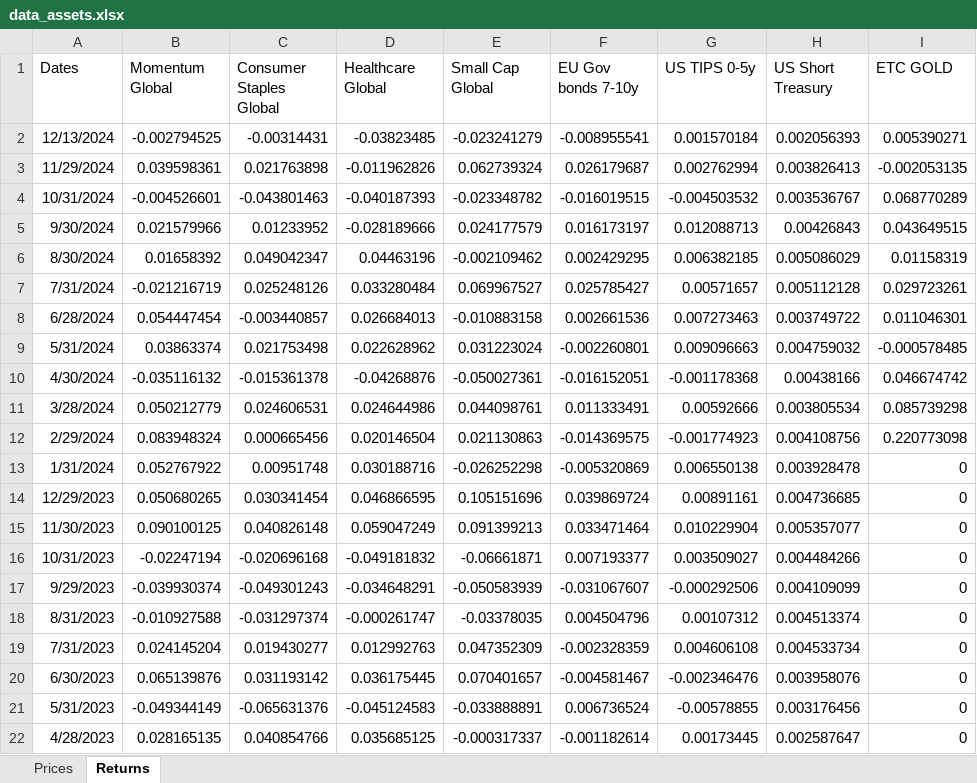
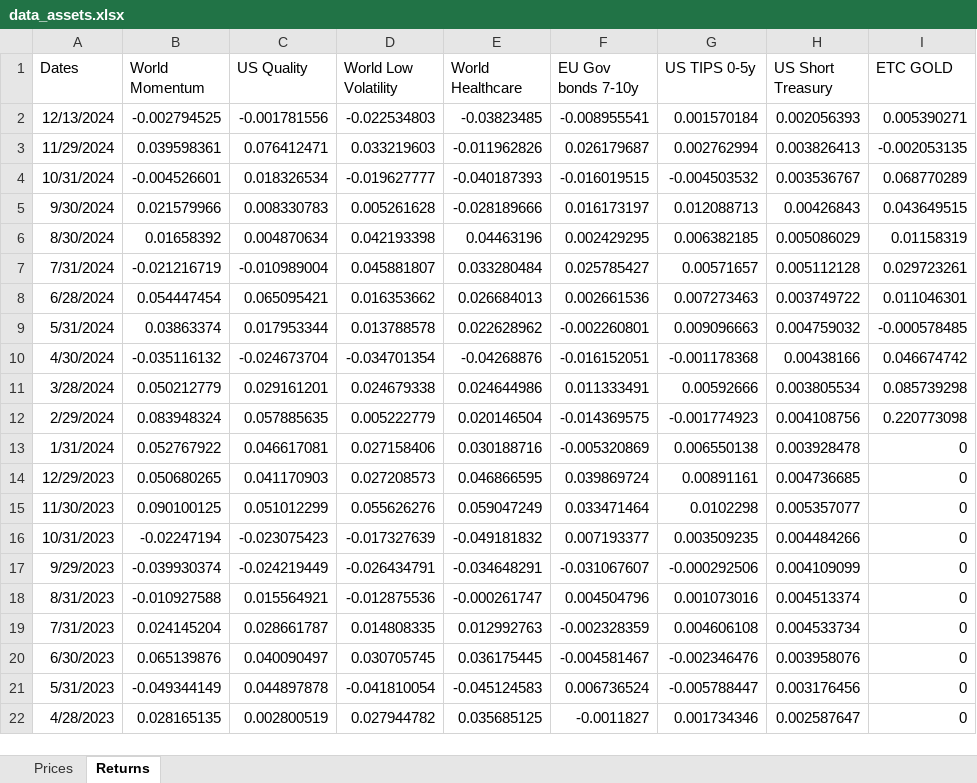
Before and after one commit to danielecampus/myportfolio, an Excel workbook: output/data_assets.xlsx, sheet Returns, drawn as a sheet; only a part is shown; values as stored, in another font and other column widths than the file's, no borders; removed rows and columns are numbered as before the commit, all else as after; the diff covers the shown part only; the diff names each change by its address in the sheet, - before the commit and + after, or states it on an @@ line.

```diff
--- a/output/data_assets.xlsx (sheet Returns)
+++ b/output/data_assets.xlsx (sheet Returns)
+column D (World Low Volatility), rows 2-22: -0.022534803 | 0.033219603 | -0.019627777 | 0.005261628 | 0.042193398 | 0.045881807 | 0.016353662 | 0.013788578 | -0.034701354 | 0.024679338 | 0.005222779 | 0.027158406 | 0.027208573 | 0.055626276 | -0.017327639 | -0.026434791 | -0.012875536 | 0.014808335 | 0.030705745 | -0.041810054 | 0.027944782
-column E (Small Cap Global), rows 2-22: -0.023241279 | 0.062739324 | -0.023348782 | 0.024177579 | -0.002109462 | 0.069967527 | -0.010883158 | 0.031223024 | -0.050027361 | 0.044098761 | 0.021130863 | -0.026252298 | 0.105151696 | 0.091399213 | -0.06661871 | -0.050583939 | -0.03378035 | 0.047352309 | 0.070401657 | -0.033888891 | -0.000317337
-B1: Momentum Global
+B1: World Momentum
-C1: Consumer Staples Global
+C1: US Quality
-E1: Healthcare Global
+E1: World Healthcare
-C2 (US Quality): -0.00314431
+C2 (US Quality): -0.001781556
-C3 (US Quality): 0.021763898
+C3 (US Quality): 0.076412471
-C4 (US Quality): -0.043801463
+C4 (US Quality): 0.018326534
-C5 (US Quality): 0.01233952
+C5 (US Quality): 0.008330783
-C6 (US Quality): 0.049042347
+C6 (US Quality): 0.004870634
-C7 (US Quality): 0.025248126
+C7 (US Quality): -0.010989004
-C8 (US Quality): -0.003440857
+C8 (US Quality): 0.065095421
-C9 (US Quality): 0.021753498
+C9 (US Quality): 0.017953344
-C10 (US Quality): -0.015361378
+C10 (US Quality): -0.024673704
-C11 (US Quality): 0.024606531
+C11 (US Quality): 0.029161201
-C12 (US Quality): 0.000665456
+C12 (US Quality): 0.057885635
-C13 (US Quality): 0.00951748
+C13 (US Quality): 0.046617081
-C14 (US Quality): 0.030341454
+C14 (US Quality): 0.041170903
-C15 (US Quality): 0.040826148
+C15 (US Quality): 0.051012299
-G15 (US TIPS 0-5y): 0.010229904
+G15 (US TIPS 0-5y): 0.0102298
-C16 (US Quality): -0.020696168
+C16 (US Quality): -0.023075423
-G16 (US TIPS 0-5y): 0.003509027
+G16 (US TIPS 0-5y): 0.003509235
-C17 (US Quality): -0.049301243
+C17 (US Quality): -0.024219449
-C18 (US Quality): -0.031297374
+C18 (US Quality): 0.015564921
-G18 (US TIPS 0-5y): 0.00107312
+G18 (US TIPS 0-5y): 0.001073016
-C19 (US Quality): 0.019430277
+C19 (US Quality): 0.028661787
-C20 (US Quality): 0.031193142
+C20 (US Quality): 0.040090497
-C21 (US Quality): -0.065631376
+C21 (US Quality): 0.044897878
-G21 (US TIPS 0-5y): -0.00578855
+G21 (US TIPS 0-5y): -0.005788447
-C22 (US Quality): 0.040854766
+C22 (US Quality): 0.002800519
-F22 (EU Gov bonds 7-10y): -0.001182614
+F22 (EU Gov bonds 7-10y): -0.0011827
-G22 (US TIPS 0-5y): 0.00173445
+G22 (US TIPS 0-5y): 0.001734346
```
Also changed, not shown: 3 added rows, 3 removed rows and 148 edited cells elsewhere in this sheet, sheet Prices, input/assets.xlsx, 7 other files.
